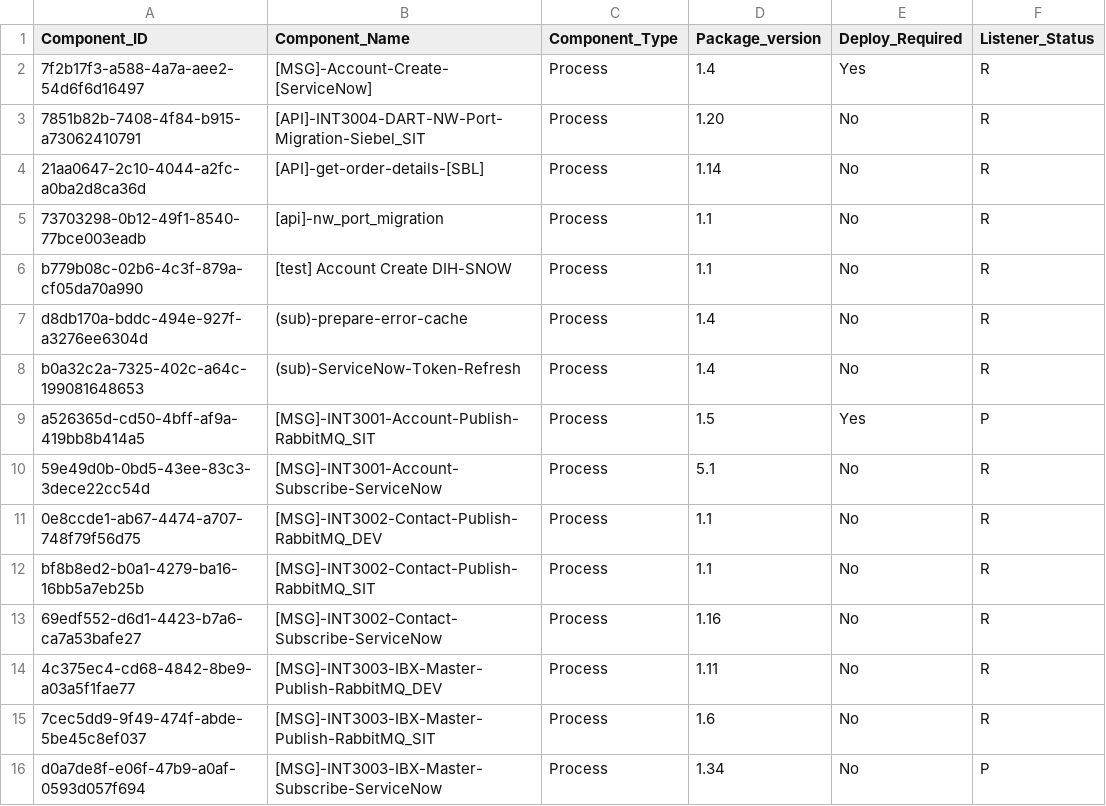
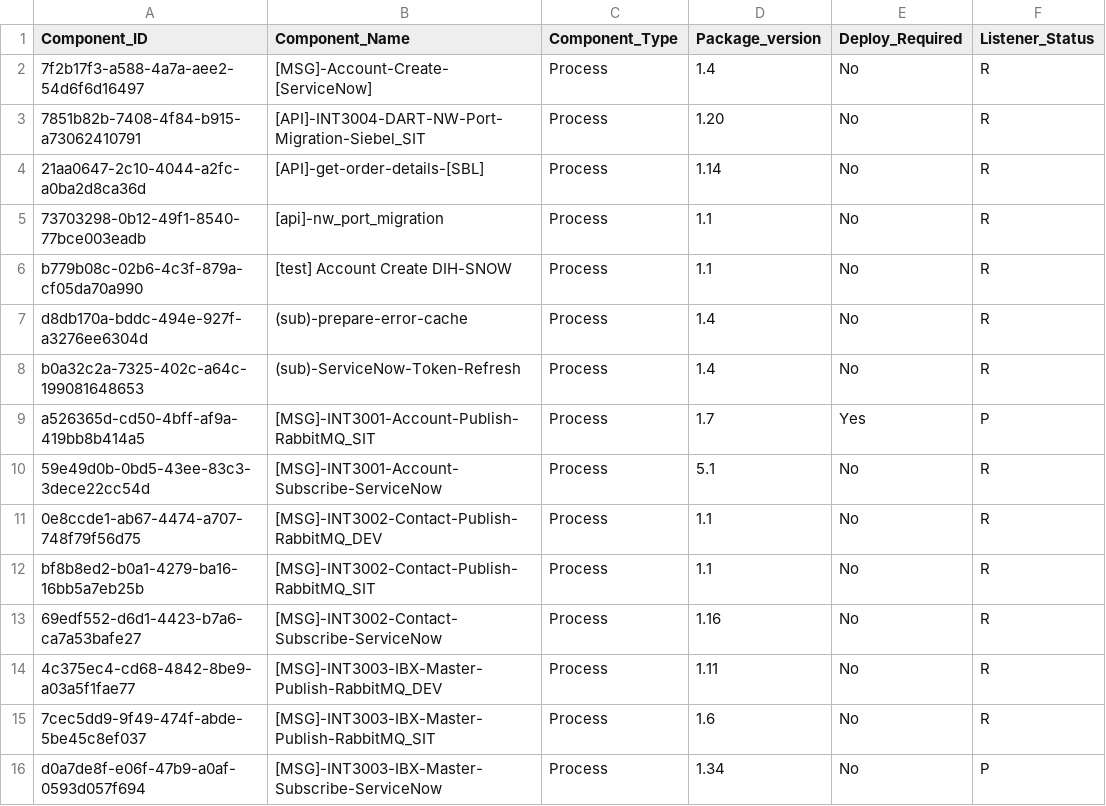
Before and after one commit to peufracio-eqx/test-repo, a CSV file: OF_Citizen_Dev.csv, drawn as a sheet.

```diff
--- a/OF_Citizen_Dev.csv
+++ b/OF_Citizen_Dev.csv
@@ -1,3 +1,3 @@
 Component_ID,Component_Name,Component_Type,Package_version,Deploy_Required,Listener_Status
-7f2b17f3-a588-4a7a-aee2-54d6f6d16497,[MSG]-Account-Create-[ServiceNow],Process,1.4,Yes,R
+7f2b17f3-a588-4a7a-aee2-54d6f6d16497,[MSG]-Account-Create-[ServiceNow],Process,1.4,No,R
 7851b82b-7408-4f84-b915-a73062410791,[API]-INT3004-DART-NW-Port-Migration-Siebel_SIT,Process,1.20,No,R
@@ -8,3 +8,3 @@ d8db170a-bddc-494e-927f-a3276ee6304d,(sub)-prepare-error-cache,Process,1.4,No,R
 b0a32c2a-7325-402c-a64c-199081648653,(sub)-ServiceNow-Token-Refresh,Process,1.4,No,R
-a526365d-cd50-4bff-af9a-419bb8b414a5,[MSG]-INT3001-Account-Publish-RabbitMQ_SIT,Process,1.5,Yes,P
+a526365d-cd50-4bff-af9a-419bb8b414a5,[MSG]-INT3001-Account-Publish-RabbitMQ_SIT,Process,1.7,Yes,P
 59e49d0b-0bd5-43ee-83c3-3dece22cc54d,[MSG]-INT3001-Account-Subscribe-ServiceNow,Process,5.1,No,R
```
Also changed, not shown: 1 other file.
